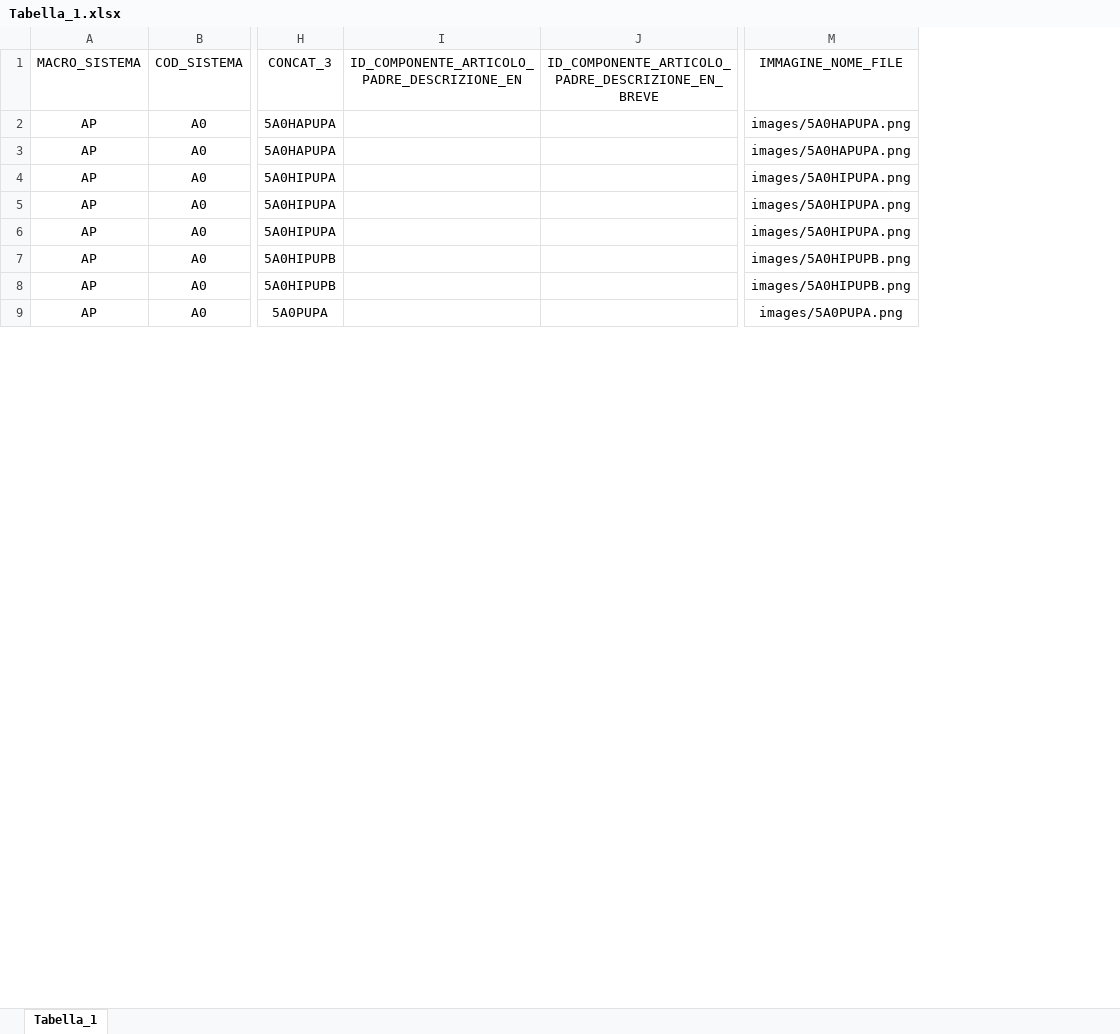
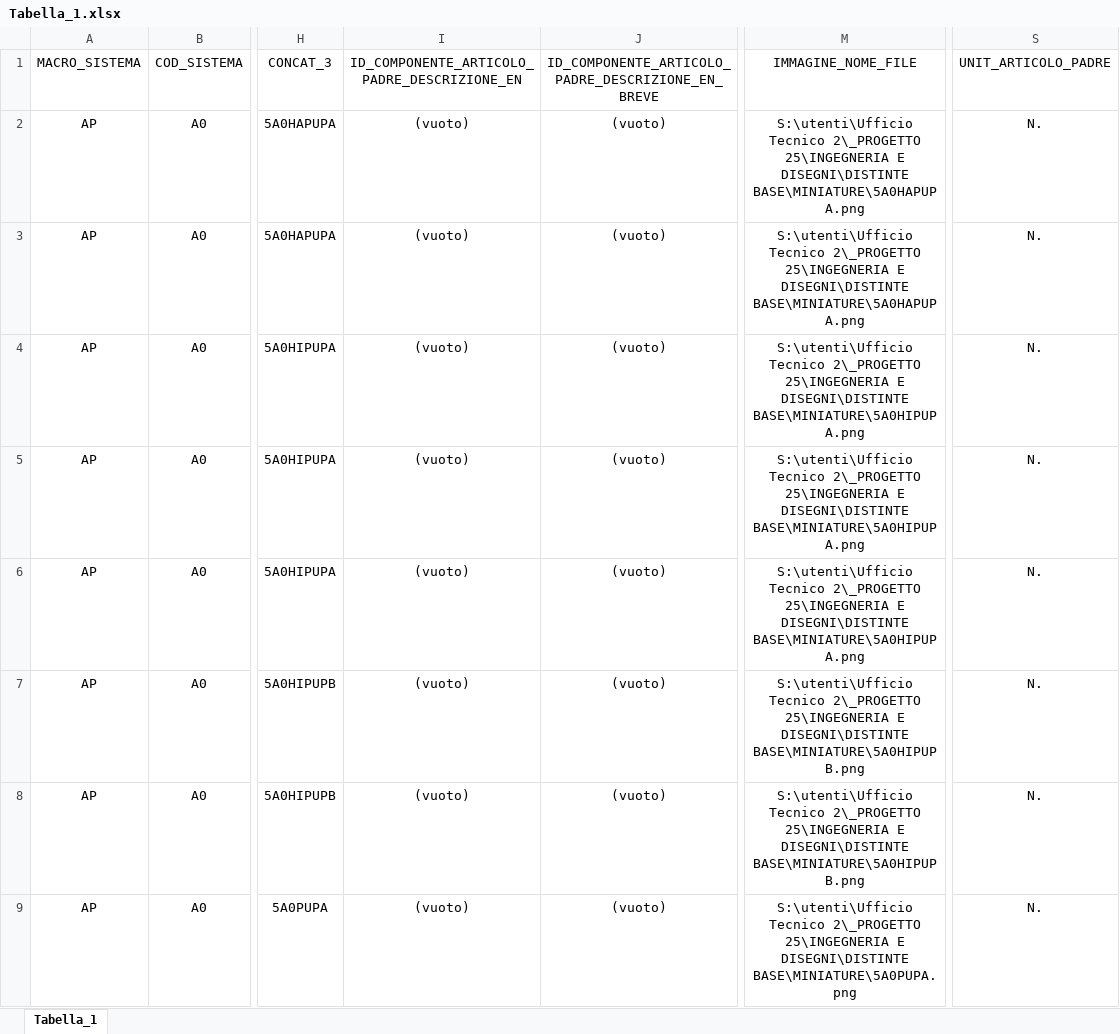
Before and after one commit to pfrap/DIBA_parete, an Excel workbook: dati/Tabella_1.xlsx, sheet Tabella_1, drawn as a sheet; only a part is shown, gaps mark what is left out; values as stored, in another font and other column widths than the file's, no borders; removed rows and columns are numbered as before the commit, all else as after; the diff names each change by its address in the sheet, - before the commit and + after, or states it on an @@ line.

```diff
--- a/dati/Tabella_1.xlsx (sheet Tabella_1)
+++ b/dati/Tabella_1.xlsx (sheet Tabella_1)
-column I, row 1: ID_COMPONENTE_ARTICOLO_PADRE_DESCRIZIONE_EN
-column J, row 1: ID_COMPONENTE_ARTICOLO_PADRE_DESCRIZIONE_EN_BREVE
+column I, rows 1-9: ID_COMPONENTE_ARTICOLO_PADRE_DESCRIZIONE_EN | (vuoto) | (vuoto) | (vuoto) | (vuoto) | (vuoto) | (vuoto) | (vuoto) | (vuoto)
+column J, rows 1-9: ID_COMPONENTE_ARTICOLO_PADRE_DESCRIZIONE_EN_BREVE | (vuoto) | (vuoto) | (vuoto) | (vuoto) | (vuoto) | (vuoto) | (vuoto) | (vuoto)
-column M, rows 1-9: IMMAGINE_NOME_FILE | images/5A0HAPUPA.png | images/5A0HAPUPA.png | images/5A0HIPUPA.png | images/5A0HIPUPA.png | images/5A0HIPUPA.png | images/5A0HIPUPB.png | images/5A0HIPUPB.png | images/5A0PUPA.png
+column M, rows 1-9: IMMAGINE_NOME_FILE | S:\utenti\Ufficio Tecnico 2\_PROGETTO 25\INGEGNERIA E DISEGNI\DISTINTE BASE\MINIATURE\5A0HAPUPA.png | S:\utenti\Ufficio Tecnico 2\_PROGETTO 25\INGEGNERIA E DISEGNI\DISTINTE BASE\MINIATURE\5A0HAPUPA.png | S:\utenti\Ufficio Tecnico 2\_PROGETTO 25\INGEGNERIA E DISEGNI\DISTINTE BASE\MINIATURE\5A0HIPUPA.png | S:\utenti\Ufficio Tecnico 2\_PROGETTO 25\INGEGNERIA E DISEGNI\DISTINTE BASE\MINIATURE\5A0HIPUPA.png | S:\utenti\Ufficio Tecnico 2\_PROGETTO 25\INGEGNERIA E DISEGNI\DISTINTE BASE\MINIATURE\5A0HIPUPA.png | S:\utenti\Ufficio Tecnico 2\_PROGETTO 25\INGEGNERIA E DISEGNI\DISTINTE BASE\MINIATURE\5A0HIPUPB.png | S:\utenti\Ufficio Tecnico 2\_PROGETTO 25\INGEGNERIA E DISEGNI\DISTINTE BASE\MINIATURE\5A0HIPUPB.png | S:\utenti\Ufficio Tecnico 2\_PROGETTO 25\INGEGNERIA E DISEGNI\DISTINTE BASE\MINIATURE\5A0PUPA.png
+column S, rows 1-9: UNIT_ARTICOLO_PADRE | N. | N. | N. | N. | N. | N. | N. | N.
```
Also changed, not shown: 1 other file.
